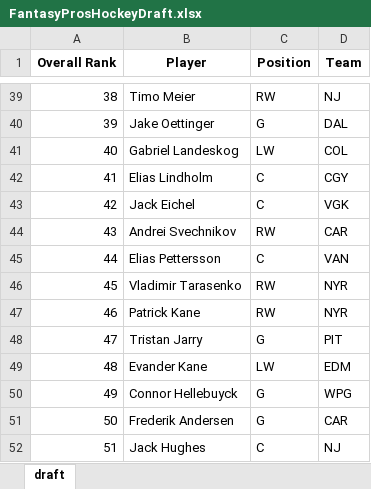
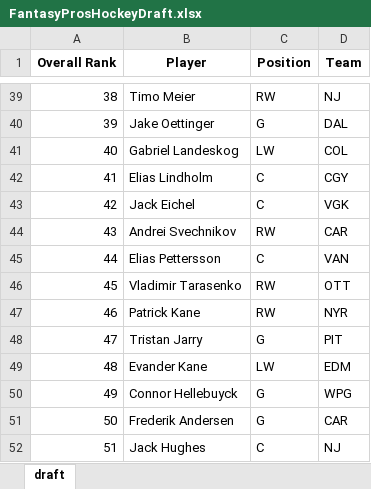
Before and after one commit to barbacbd/FantasyRankings, an Excel workbook: docs/FantasyProsHockeyDraft.xlsx, sheet draft, drawn as a sheet; only a part is shown, gaps mark what is left out; values as stored, in another font and other column widths than the file's, no borders; the diff names each change by its address in the sheet, - before the commit and + after, or states it on an @@ line.

```diff
--- a/docs/FantasyProsHockeyDraft.xlsx (sheet draft)
+++ b/docs/FantasyProsHockeyDraft.xlsx (sheet draft)
-D46 (Team): NYR
+D46 (Team): OTT
```
Also changed, not shown: docs/FantasyProsBaseballDraft.xlsx, docs/FantasyProsFootballDraft.xlsx, 6 other files.
